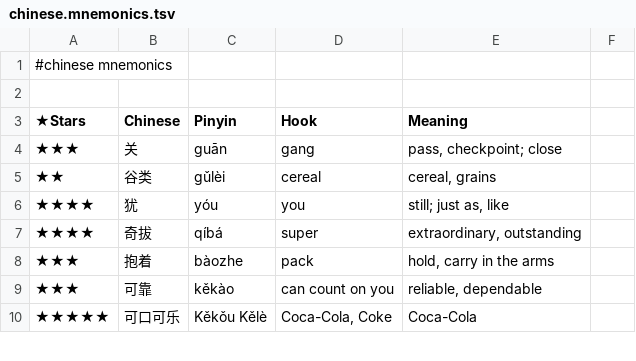
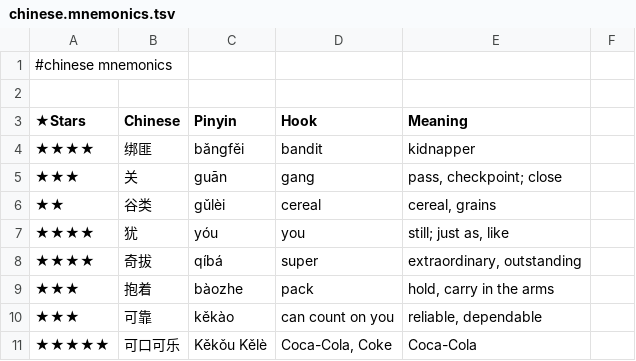
Before and after one commit to pannous/hieros, a TSV file: chinese/chinese.mnemonics.tsv, drawn as a sheet; only a part is shown.

Commit message:
chore: add 绑匪/bandit mnemonic hook

```diff
--- a/chinese/chinese.mnemonics.tsv
+++ b/chinese/chinese.mnemonics.tsv
@@ -3,2 +3,3 @@
 ★Stars 	Chinese 	Pinyin 	Hook 	Meaning
+★★★★	绑匪	bǎngfěi	bandit	kidnapper
 ★★★	关	guān	gang	pass, checkpoint; close
```
